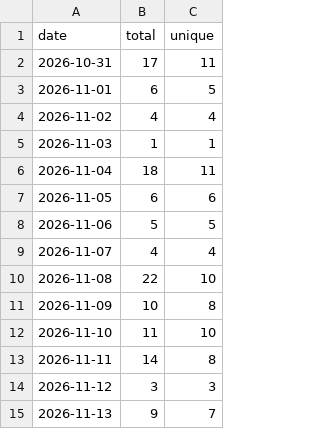
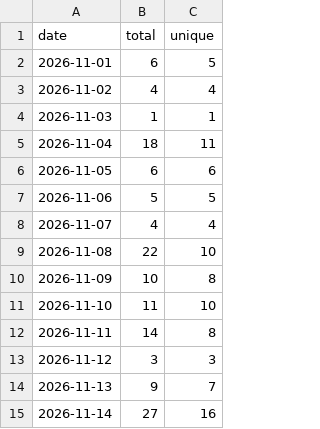
Before and after one commit to StepFunctionLLC/mcp-server-cantera, a CSV file: traffic-logger/data/clones.csv, drawn as a sheet.

```diff
--- a/traffic-logger/data/clones.csv
+++ b/traffic-logger/data/clones.csv
@@ -1,3 +1,2 @@
 date,total,unique
-2026-10-31,17,11
 2026-11-01,6,5
@@ -15 +14,2 @@ date,total,unique
 2026-11-13,9,7
+2026-11-14,27,16
```
Also changed, not shown: traffic-logger/data/paths.csv, traffic-logger/data/views.csv, 1 other file.
